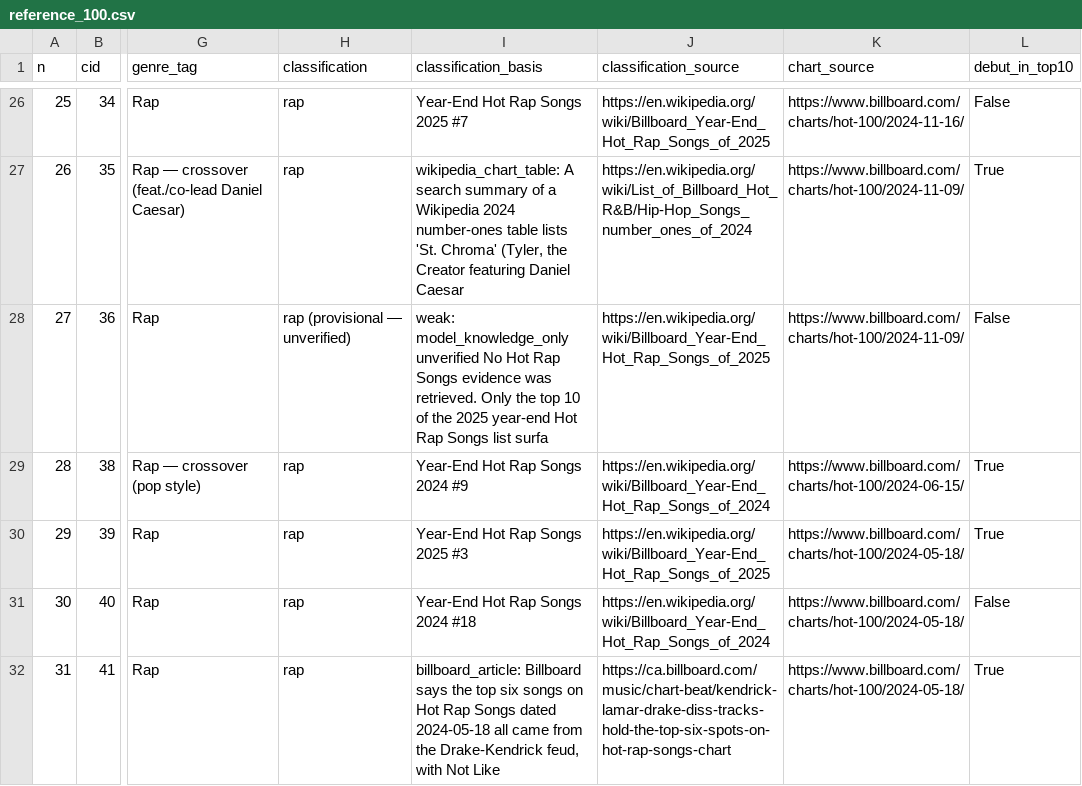
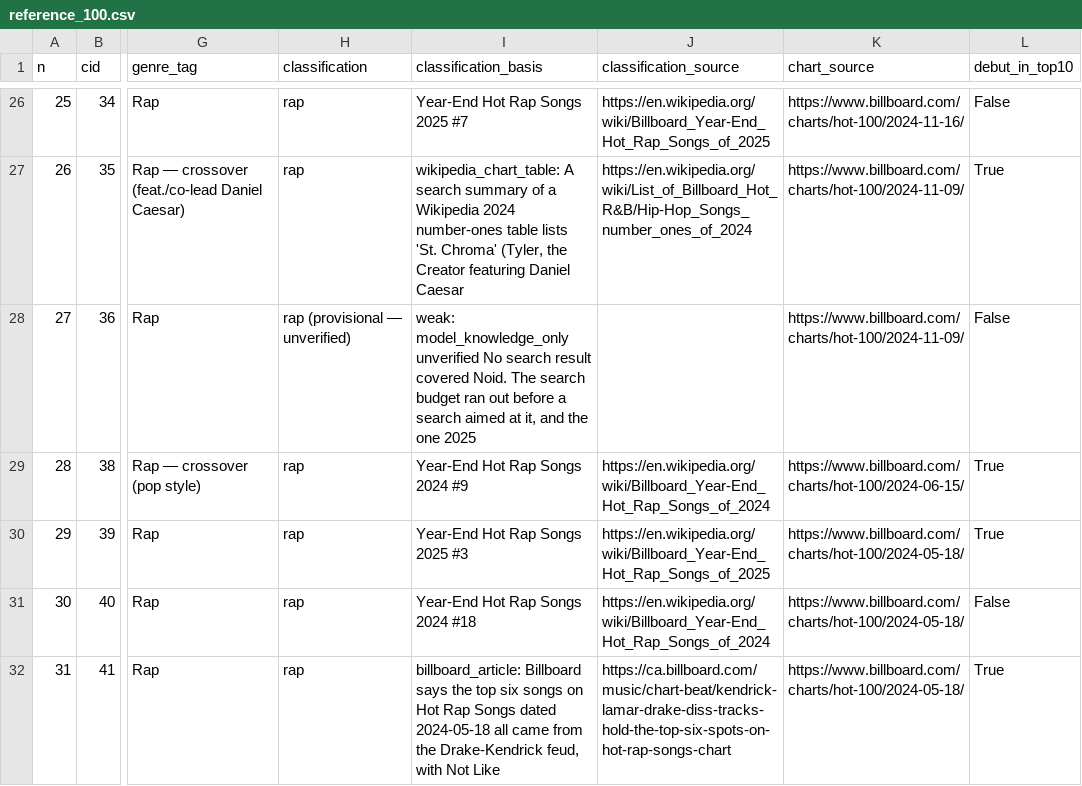
Before and after one commit to kingproton/app-policies, a CSV file: rap-top10-study/data/reference_100.csv, drawn as a sheet; only a part is shown, gaps mark what is left out; the diff covers the shown part only; the diff names each change by its address in the sheet, - before the commit and + after, or states it on an @@ line.

```diff
--- a/rap-top10-study/data/reference_100.csv
+++ b/rap-top10-study/data/reference_100.csv
-I28 (classification_basis): …unverified No Hot Rap Songs evidence was retrieved. Only the top 10 of the 2025 year-end Hot Rap Songs list surfa
+I28 (classification_basis): …unverified No search result covered Noid. The search budget ran out before a search aimed at it, and the one 2025
-J28 (classification_source): https://en.wikipedia.org/wiki/Billboard_Year-End_Hot_Rap_Songs_of_2025
+J28 (classification_source): (empty)
```
Also changed, not shown: 17 edited cells elsewhere in this file, 1 other file.
